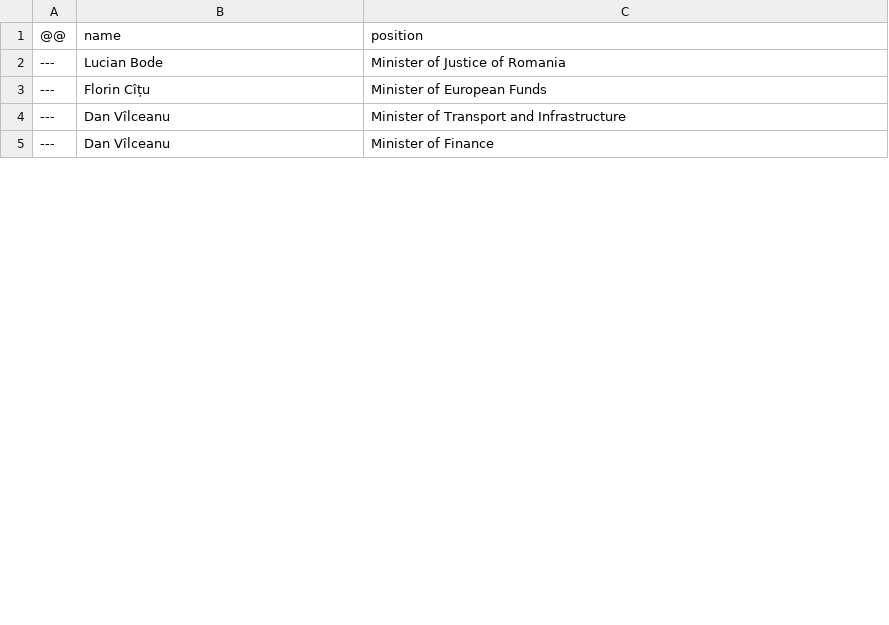
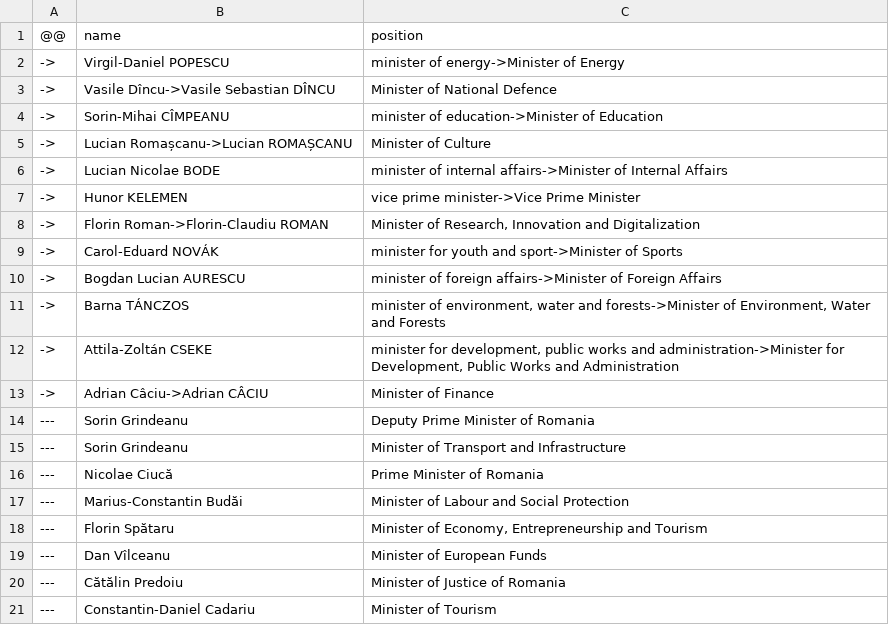
Before and after one commit to every-politician-scrapers/romania-cabinet, a CSV file: data/diff.csv, drawn as a sheet; only a part is shown; the diff covers the shown part only.

```diff
--- a/data/diff.csv
+++ b/data/diff.csv
@@ -1,5 +1,21 @@
 @@,name,position
----,Lucian Bode,Minister of Justice of Romania
----,Florin Cîțu,Minister of European Funds
----,Dan Vîlceanu,Minister of Transport and Infrastructure
----,Dan Vîlceanu,Minister of Finance
+->,Virgil-Daniel POPESCU,minister of energy->Minister of Energy
+->,Vasile Dîncu->Vasile Sebastian DÎNCU,Minister of National Defence
+->,Sorin-Mihai CÎMPEANU,minister of education->Minister of Education
+->,Lucian Romașcanu->Lucian ROMAȘCANU,Minister of Culture
+->,Lucian Nicolae BODE,minister of internal affairs->Minister of Internal Affairs
+->,Hunor KELEMEN,vice prime minister->Vice Prime Minister
+->,Florin Roman->Florin-Claudiu ROMAN,"Minister of Research, Innovation and Digitalization"
+->,Carol-Eduard NOVÁK,minister for youth and sport->Minister of Sports
+->,Bogdan Lucian AURESCU,minister of foreign affairs->Minister of Foreign Affairs
+->,Barna TÁNCZOS,"minister of environment, water and forests->Minister of Environment, Water and Forests"
+->,Attila-Zoltán CSEKE,"minister for development, public works and administration->Minister for Development, Public Works and Administration"
+->,Adrian Câciu->Adrian CÂCIU,Minister of Finance
+---,Sorin Grindeanu,Deputy Prime Minister of Romania
+---,Sorin Grindeanu,Minister of Transport and Infrastructure
+---,Nicolae Ciucă,Prime Minister of Romania
+---,Marius-Constantin Budăi,Minister of Labour and Social Protection
+---,Florin Spătaru,"Minister of Economy, Entrepreneurship and Tourism"
+---,Dan Vîlceanu,Minister of European Funds
+---,Cătălin Predoiu,Minister of Justice of Romania
+---,Constantin-Daniel Cadariu,Minister of Tourism
```
Also changed, not shown: 9 added rows and 4 edited cells elsewhere in this file, data/official.csv, data/wikidata.csv.
